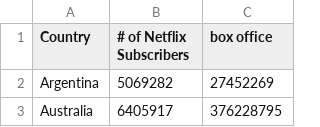
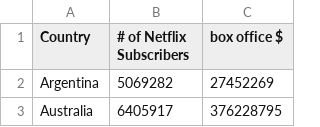
Before and after one commit to northmost2008/northmost2008.github.io, a CSV file: netflixsubscribers.csv, drawn as a sheet; only a part is shown.

Commit message:
Update netflixsubscribers.csv

```diff
--- a/netflixsubscribers.csv
+++ b/netflixsubscribers.csv
@@ -1,2 +1,2 @@
-Country,# of Netflix Subscribers,box office
+Country,# of Netflix Subscribers,box office $
 Argentina,5069282,27452269
```
